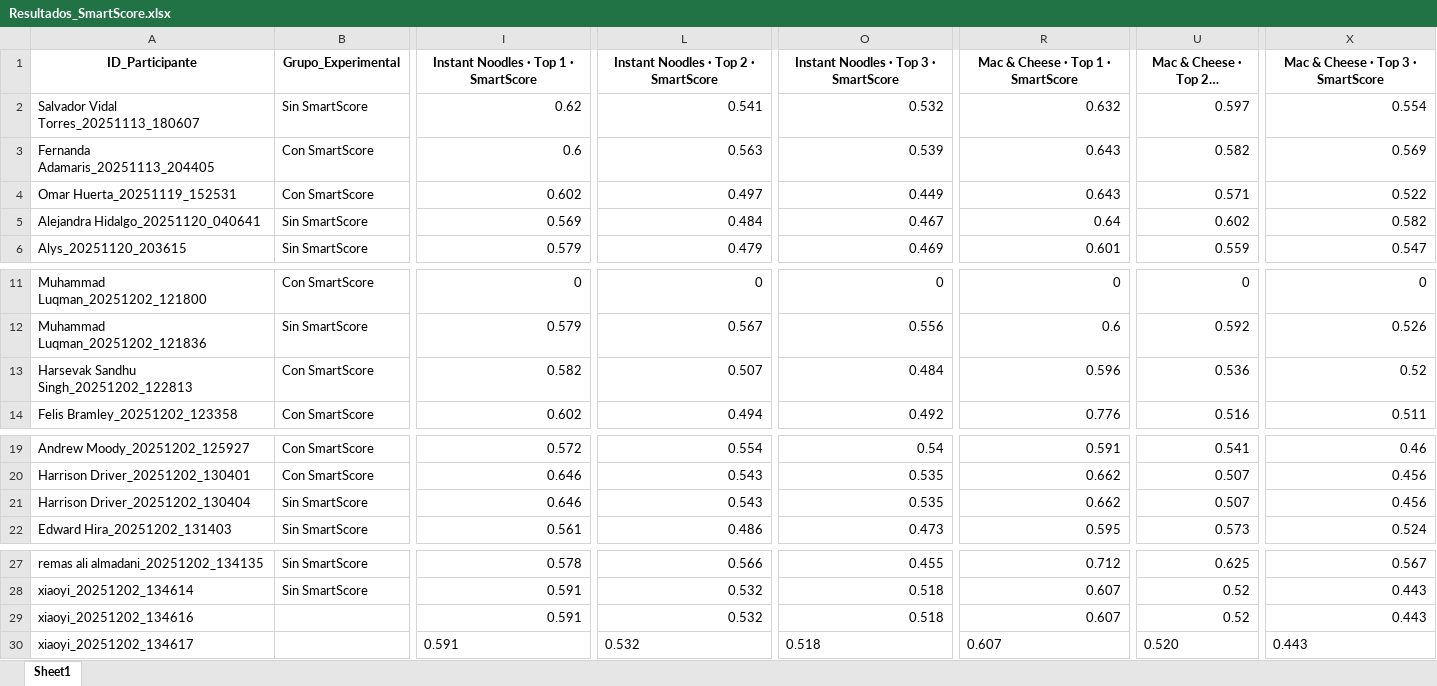
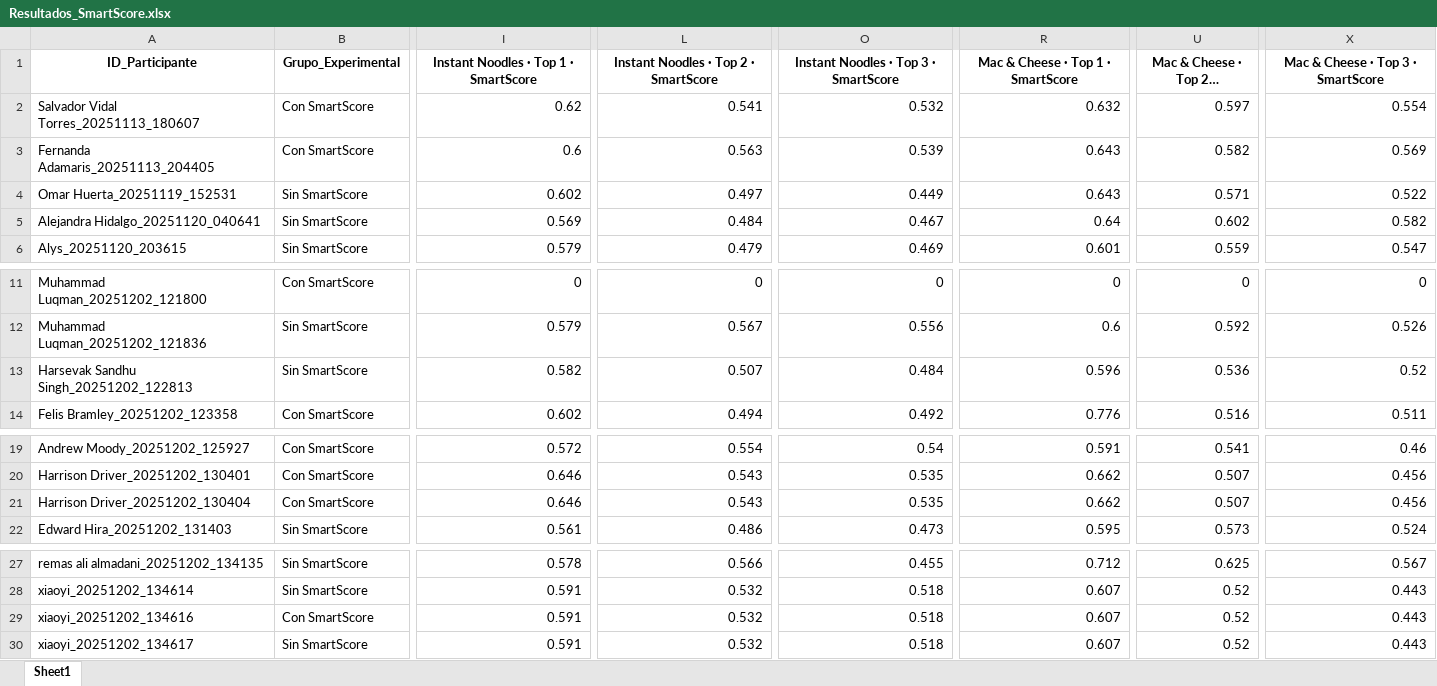
Before and after one commit to SChavavt/app_Estancia, an Excel workbook: Resultados_SmartScore.xlsx, sheet Sheet1, drawn as a sheet; only a part is shown, gaps mark what is left out; long unchanged cells end in …; values as stored, in another font and other column widths than the file's, no borders; the diff covers the shown part only; the diff names each change by its address in the sheet, - before the commit and + after, or states it on an @@ line.

Commit message:
Actualización automática de grupos experimentales

```diff
--- a/Resultados_SmartScore.xlsx (sheet Sheet1)
+++ b/Resultados_SmartScore.xlsx (sheet Sheet1)
-B2 (Grupo_Experimental): Sin SmartScore
+B2 (Grupo_Experimental): Con SmartScore
-B4 (Grupo_Experimental): Con SmartScore
+B4 (Grupo_Experimental): Sin SmartScore
-B13 (Grupo_Experimental): Con SmartScore
+B13 (Grupo_Experimental): Sin SmartScore
-B21 (Grupo_Experimental): Sin SmartScore
+B21 (Grupo_Experimental): Con SmartScore
-B29 (Grupo_Experimental): (empty)
+B29 (Grupo_Experimental): Con SmartScore
-B30 (Grupo_Experimental): (empty)
+B30 (Grupo_Experimental): Sin SmartScore
-I30 alignment: left
+I30 alignment: right
-L30 alignment: left
+L30 alignment: right
-O30 alignment: left
+O30 alignment: right
-R30 alignment: left
+R30 alignment: right
-U30: 0.520
+U30: 0.52
-X30 alignment: left
+X30 alignment: right
```
Also changed, not shown: cell formats elsewhere in this sheet.
